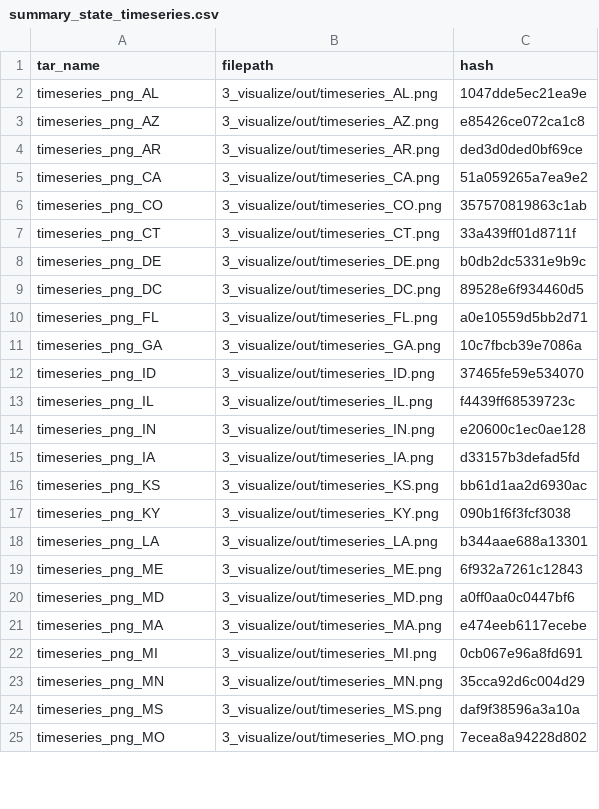
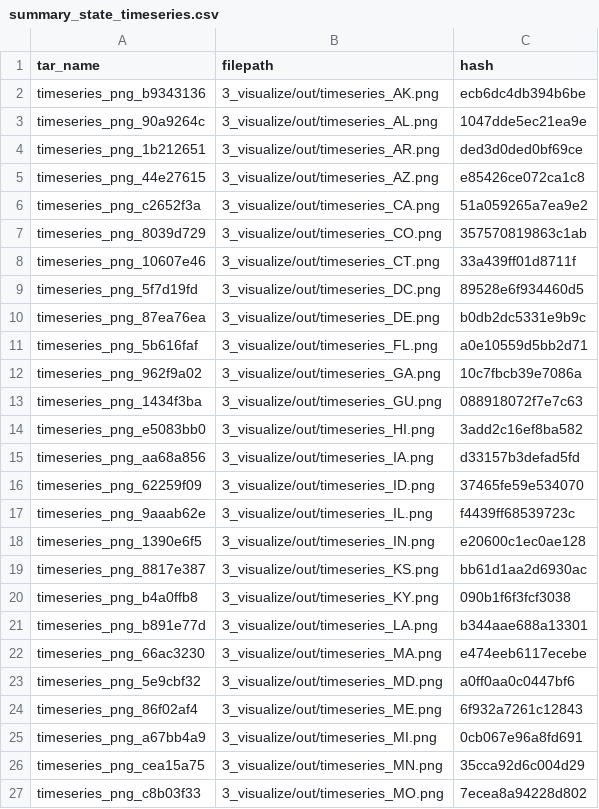
Before and after one commit to hcorson-dosch-usgs/ds-pipelines-targets-3, a CSV file: 3_visualize/log/summary_state_timeseries.csv, drawn as a sheet; only a part is shown; the diff covers the shown part only.

Commit message:
New summary csv with dynamic branching target names

```diff
--- a/3_visualize/log/summary_state_timeseries.csv
+++ b/3_visualize/log/summary_state_timeseries.csv
@@ -1,25 +1,27 @@
 tar_name,filepath,hash
-timeseries_png_AL,3_visualize/out/timeseries_AL.png,1047dde5ec21ea9e
-timeseries_png_AZ,3_visualize/out/timeseries_AZ.png,e85426ce072ca1c8
-timeseries_png_AR,3_visualize/out/timeseries_AR.png,ded3d0ded0bf69ce
-timeseries_png_CA,3_visualize/out/timeseries_CA.png,51a059265a7ea9e2
-timeseries_png_CO,3_visualize/out/timeseries_CO.png,357570819863c1ab
-timeseries_png_CT,3_visualize/out/timeseries_CT.png,33a439ff01d8711f
-timeseries_png_DE,3_visualize/out/timeseries_DE.png,b0db2dc5331e9b9c
-timeseries_png_DC,3_visualize/out/timeseries_DC.png,89528e6f934460d5
-timeseries_png_FL,3_visualize/out/timeseries_FL.png,a0e10559d5bb2d71
-timeseries_png_GA,3_visualize/out/timeseries_GA.png,10c7fbcb39e7086a
-timeseries_png_ID,3_visualize/out/timeseries_ID.png,37465fe59e534070
-timeseries_png_IL,3_visualize/out/timeseries_IL.png,f4439ff68539723c
-timeseries_png_IN,3_visualize/out/timeseries_IN.png,e20600c1ec0ae128
-timeseries_png_IA,3_visualize/out/timeseries_IA.png,d33157b3defad5fd
-timeseries_png_KS,3_visualize/out/timeseries_KS.png,bb61d1aa2d6930ac
-timeseries_png_KY,3_visualize/out/timeseries_KY.png,090b1f6f3fcf3038
-timeseries_png_LA,3_visualize/out/timeseries_LA.png,b344aae688a13301
-timeseries_png_ME,3_visualize/out/timeseries_ME.png,6f932a7261c12843
-timeseries_png_MD,3_visualize/out/timeseries_MD.png,a0ff0aa0c0447bf6
-timeseries_png_MA,3_visualize/out/timeseries_MA.png,e474eeb6117ecebe
-timeseries_png_MI,3_visualize/out/timeseries_MI.png,0cb067e96a8fd691
-timeseries_png_MN,3_visualize/out/timeseries_MN.png,35cca92d6c004d29
-timeseries_png_MS,3_visualize/out/timeseries_MS.png,daf9f38596a3a10a
-timeseries_png_MO,3_visualize/out/timeseries_MO.png,7ecea8a94228d802
+timeseries_png_b9343136,3_visualize/out/timeseries_AK.png,ecb6dc4db394b6be
+timeseries_png_90a9264c,3_visualize/out/timeseries_AL.png,1047dde5ec21ea9e
+timeseries_png_1b212651,3_visualize/out/timeseries_AR.png,ded3d0ded0bf69ce
+timeseries_png_44e27615,3_visualize/out/timeseries_AZ.png,e85426ce072ca1c8
+timeseries_png_c2652f3a,3_visualize/out/timeseries_CA.png,51a059265a7ea9e2
+timeseries_png_8039d729,3_visualize/out/timeseries_CO.png,357570819863c1ab
+timeseries_png_10607e46,3_visualize/out/timeseries_CT.png,33a439ff01d8711f
+timeseries_png_5f7d19fd,3_visualize/out/timeseries_DC.png,89528e6f934460d5
+timeseries_png_87ea76ea,3_visualize/out/timeseries_DE.png,b0db2dc5331e9b9c
+timeseries_png_5b616faf,3_visualize/out/timeseries_FL.png,a0e10559d5bb2d71
+timeseries_png_962f9a02,3_visualize/out/timeseries_GA.png,10c7fbcb39e7086a
+timeseries_png_1434f3ba,3_visualize/out/timeseries_GU.png,088918072f7e7c63
+timeseries_png_e5083bb0,3_visualize/out/timeseries_HI.png,3add2c16ef8ba582
+timeseries_png_aa68a856,3_visualize/out/timeseries_IA.png,d33157b3defad5fd
+timeseries_png_62259f09,3_visualize/out/timeseries_ID.png,37465fe59e534070
+timeseries_png_9aaab62e,3_visualize/out/timeseries_IL.png,f4439ff68539723c
+timeseries_png_1390e6f5,3_visualize/out/timeseries_IN.png,e20600c1ec0ae128
+timeseries_png_8817e387,3_visualize/out/timeseries_KS.png,bb61d1aa2d6930ac
+timeseries_png_b4a0ffb8,3_visualize/out/timeseries_KY.png,090b1f6f3fcf3038
+timeseries_png_b891e77d,3_visualize/out/timeseries_LA.png,b344aae688a13301
+timeseries_png_66ac3230,3_visualize/out/timeseries_MA.png,e474eeb6117ecebe
+timeseries_png_5e9cbf32,3_visualize/out/timeseries_MD.png,a0ff0aa0c0447bf6
+timeseries_png_86f02af4,3_visualize/out/timeseries_ME.png,6f932a7261c12843
+timeseries_png_a67bb4a9,3_visualize/out/timeseries_MI.png,0cb067e96a8fd691
+timeseries_png_cea15a75,3_visualize/out/timeseries_MN.png,35cca92d6c004d29
+timeseries_png_c8b03f33,3_visualize/out/timeseries_MO.png,7ecea8a94228d802
```
Also changed, not shown: 7 added rows, 9 removed rows and 21 edited cells elsewhere in this file.
